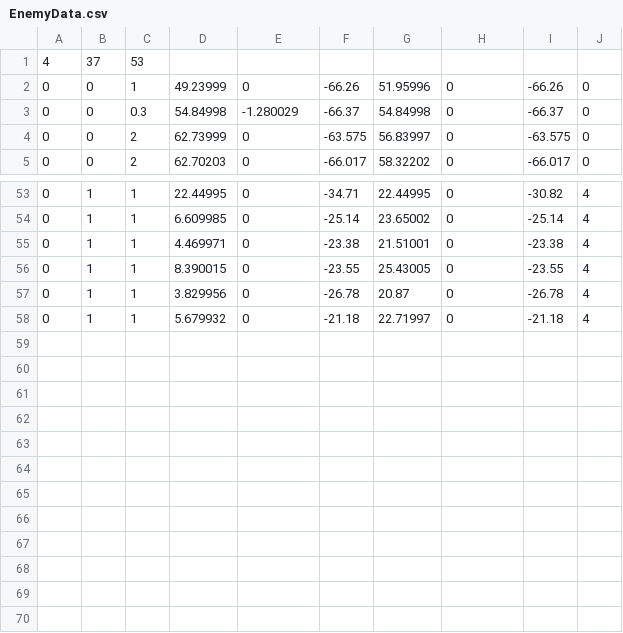
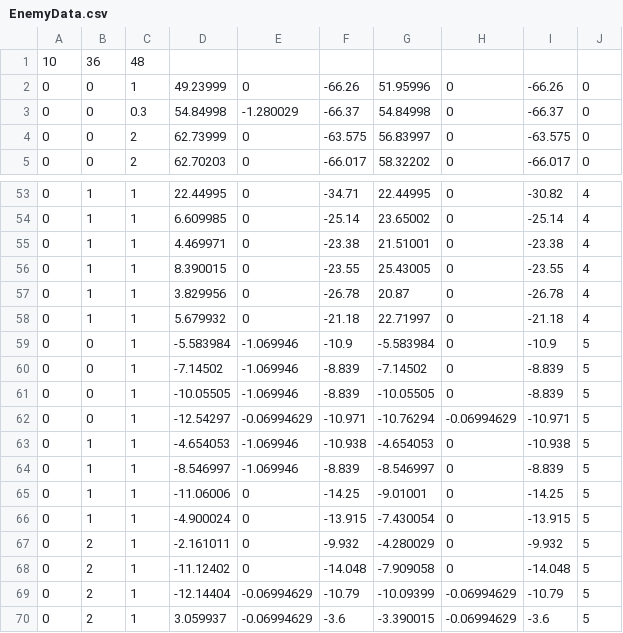
Before and after one commit to namakemono1911/Conchilf, a CSV file: Assets/Resources/EnemyData.csv, drawn as a sheet; only a part is shown, gaps mark what is left out.

```diff
--- a/Assets/Resources/EnemyData.csv
+++ b/Assets/Resources/EnemyData.csv
@@ -1,2 +1,2 @@
-4,37,53,
+10,36,48,
 0,0,1,49.23999,0,-66.26,51.95996,0,-66.26,0,
@@ -58 +58,13 @@
 0,1,1,5.679932,0,-21.18,22.71997,0,-21.18,4,
+0,0,1,-5.583984,-1.069946,-10.9,-5.583984,0,-10.9,5,
+0,0,1,-7.14502,-1.069946,-8.839,-7.14502,0,-8.839,5,
+0,0,1,-10.05505,-1.069946,-8.839,-10.05505,0,-8.839,5,
+0,0,1,-12.54297,-0.06994629,-10.971,-10.76294,-0.06994629,-10.971,5,
+0,1,1,-4.654053,-1.069946,-10.938,-4.654053,0,-10.938,5,
+0,1,1,-8.546997,-1.069946,-8.839,-8.546997,0,-8.839,5,
+0,1,1,-11.06006,0,-14.25,-9.01001,0,-14.25,5,
+0,1,1,-4.900024,0,-13.915,-7.430054,0,-13.915,5,
+0,2,1,-2.161011,0,-9.932,-4.280029,0,-9.932,5,
+0,2,1,-11.12402,0,-14.048,-7.909058,0,-14.048,5,
+0,2,1,-12.14404,-0.06994629,-10.79,-10.09399,-0.06994629,-10.79,5,
+0,2,1,3.059937,-0.06994629,-3.6,-3.390015,-0.06994629,-3.6,5,
```
Also changed, not shown: 8 other files.
